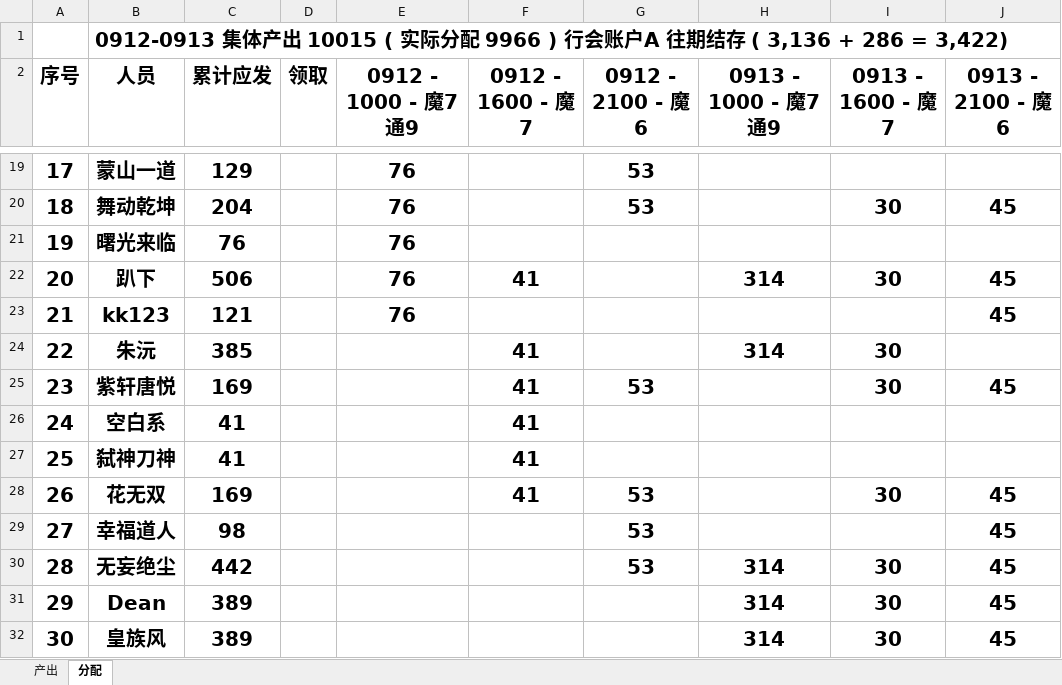
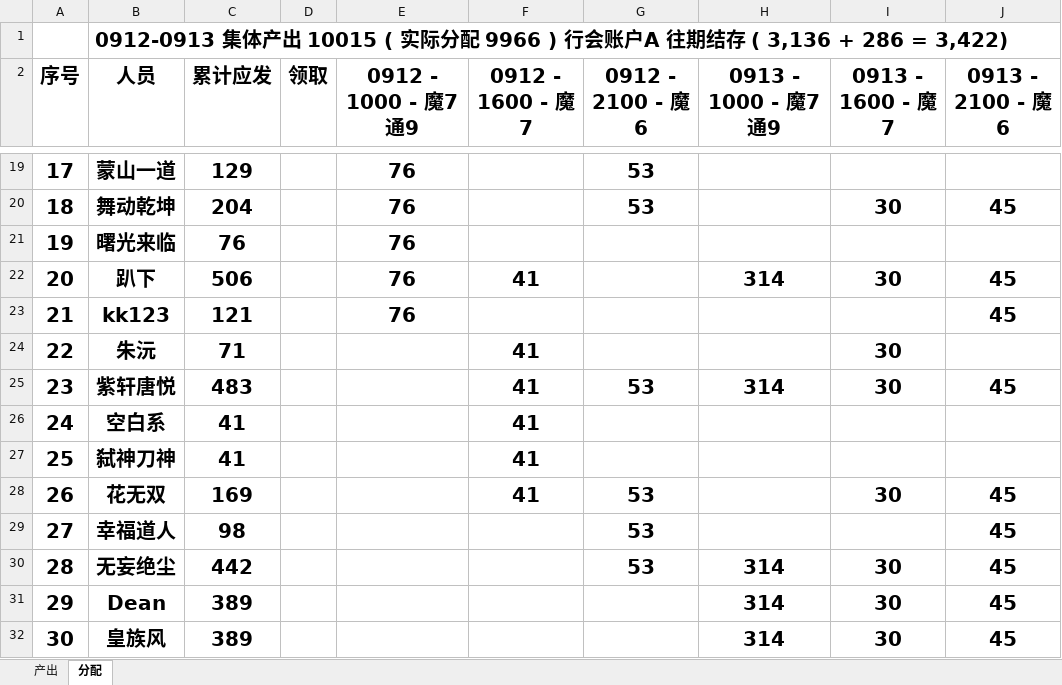
Before and after one commit to pangchia/cqsj, an Excel workbook: payroll/2026/excel/20260912-0913.xlsx, sheet 分配, drawn as a sheet; only a part is shown, gaps mark what is left out; values as stored, in another font and other column widths than the file's, no borders; conditional formats not drawn; the diff names each change by its address in the sheet, - before the commit and + after, or states it on an @@ line.

```diff
--- a/payroll/2026/excel/20260912-0913.xlsx (sheet 分配)
+++ b/payroll/2026/excel/20260912-0913.xlsx (sheet 分配)
-C24 (累计应发): 385
+C24 (累计应发): 71
-H24 (0913 - 1000 - 魔7通9): 314
+H24 (0913 - 1000 - 魔7通9): (empty)
-C25 (累计应发): 169
+C25 (累计应发): 483
-H25 (0913 - 1000 - 魔7通9): (empty)
+H25 (0913 - 1000 - 魔7通9): 314
```
Also changed, not shown: 1 other file.
